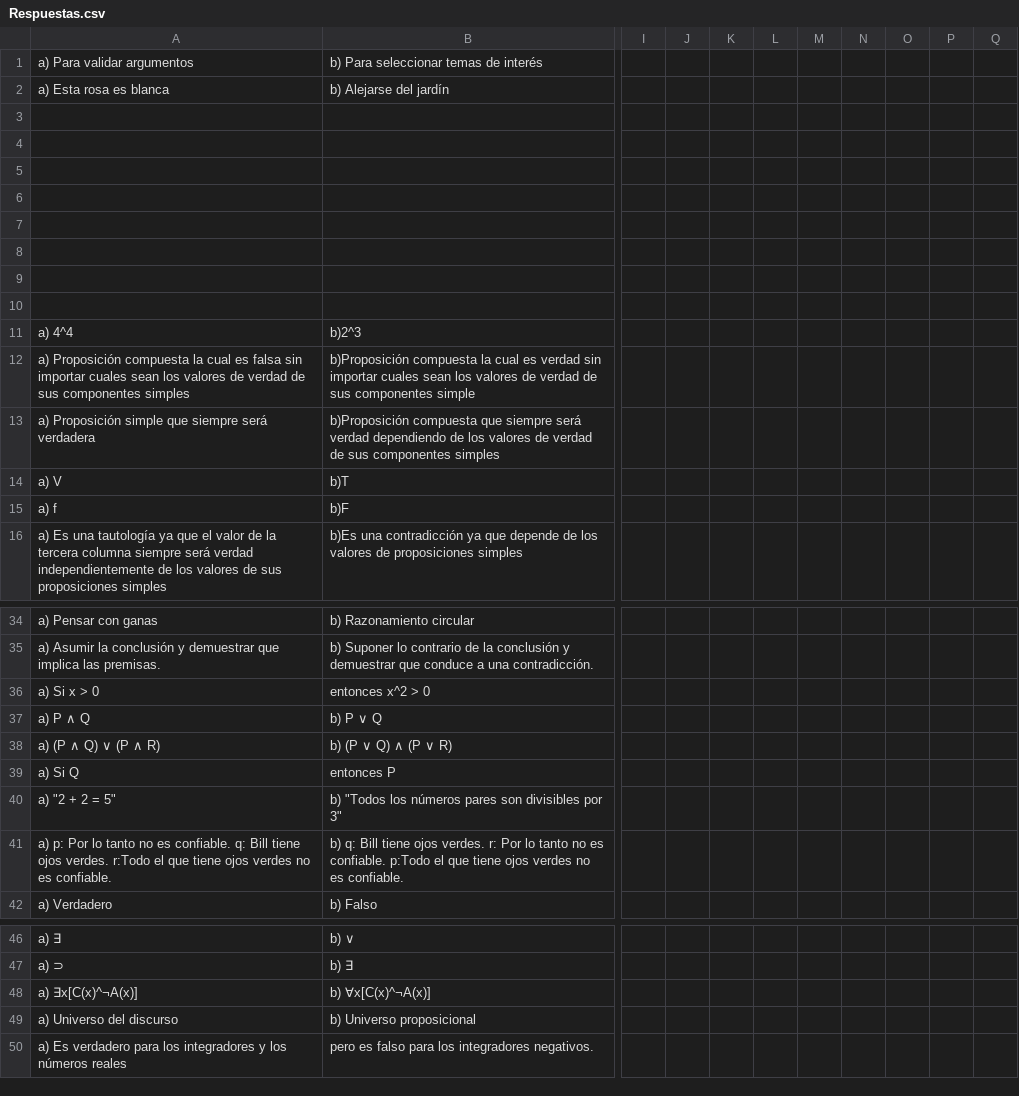
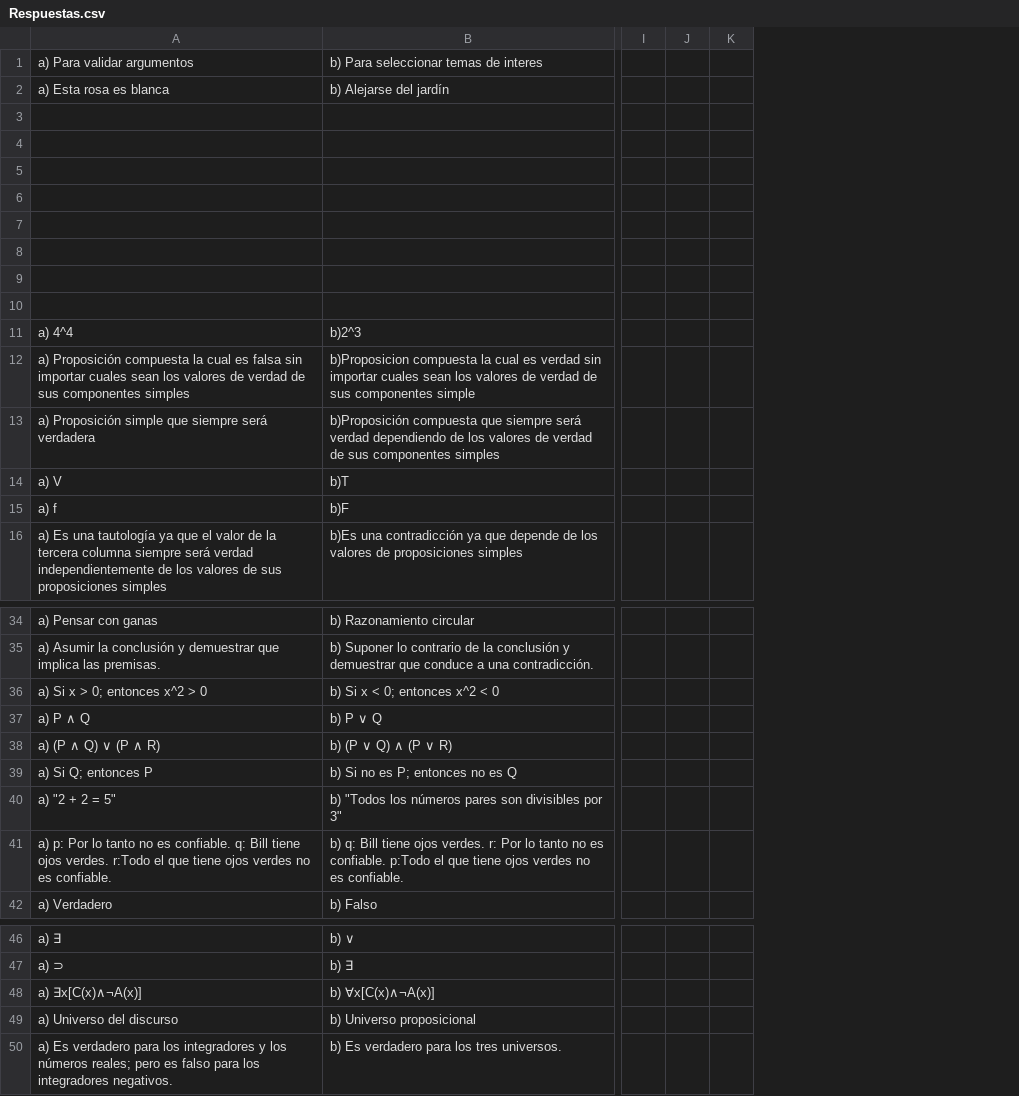
Before and after one commit to DarienV/Control_IA, a CSV file: Examen1/Respuestas.csv, drawn as a sheet; only a part is shown, gaps mark what is left out; removed rows and columns are numbered as before the commit, all else as after; rows hold the shown columns only; the diff covers the shown part only; the diff names each change by its address in the sheet, - before the commit and + after, or states it on an @@ line.

```diff
--- a/Examen1/Respuestas.csv
+++ b/Examen1/Respuestas.csv
-column I, empty
-column J, empty
-column K, empty
-column L, empty
-column M, empty
-column N, empty
-column O, empty
-column P, empty
-column Q, empty
+column I, empty
+column J, empty
+column K, empty
-B1: b) Para seleccionar temas de interés
+B1: b) Para seleccionar temas de interes
-B12: b)Proposición compuesta la…
+B12: b)Proposicion compuesta la…
-row 36: a) Si x > 0 | entonces x^2 > 0
+row 36: a) Si x > 0; entonces x^2 > 0 | b) Si x < 0; entonces x^2 < 0
-row 39: a) Si Q | entonces P
+row 39: a) Si Q; entonces P | b) Si no es P; entonces no es Q
-A48: a) ∃x[C(x)^¬A(x)]
+A48: a) ∃x[C(x)∧¬A(x)]
-B48: b) ∀x[C(x)^¬A(x)]
+B48: b) ∀x[C(x)∧¬A(x)]
-row 50: a) Es verdadero para los integradores y los números reales | pero es falso para los integradores negativos.
+row 50: a) Es verdadero para los integradores y los números reales; pero es falso para los integradores negativos. | b) Es verdadero para los tres universos.
```
Also changed, not shown: 6 edited cells elsewhere in this file, 3 other files.
